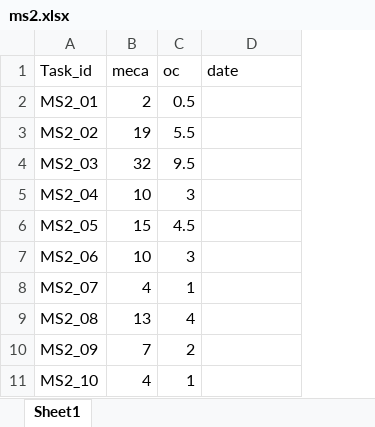
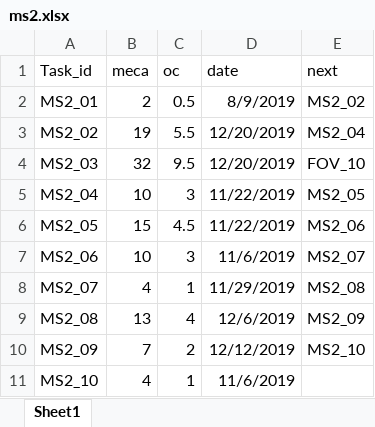
Before and after one commit to paulEtse/planificateur, an Excel workbook: data/ms2.xlsx, sheet Sheet1, drawn as a sheet; values as stored, in another font and other column widths than the file's, no borders; the diff names each change by its address in the sheet, - before the commit and + after, or states it on an @@ line.

```diff
--- a/data/ms2.xlsx (sheet Sheet1)
+++ b/data/ms2.xlsx (sheet Sheet1)
+column E (next), rows 2-10: MS2_02 | MS2_04 | FOV_10 | MS2_05 | MS2_06 | MS2_07 | MS2_08 | MS2_09 | MS2_10
-D2 (date): (empty)
+D2 (date): 8/9/2019
-D3:D4 (date): (empty)
+D3:D4 (date): 12/20/2019
-D5:D6 (date): (empty)
+D5:D6 (date): 11/22/2019
-D7 (date): (empty)
+D7 (date): 11/6/2019
-D8 (date): (empty)
+D8 (date): 11/29/2019
-D9 (date): (empty)
+D9 (date): 12/6/2019
-D10 (date): (empty)
+D10 (date): 12/12/2019
-D11 (date): (empty)
+D11 (date): 11/6/2019
```
Also changed, not shown: data/fov.xlsx, data/gtw.xlsx, 6 other files.
